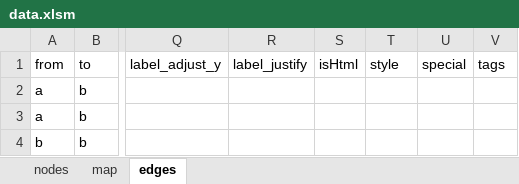
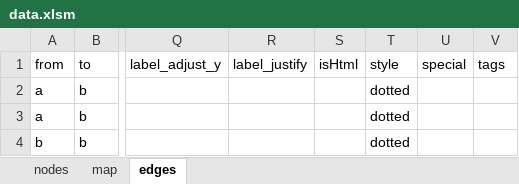
Before and after one commit to mathew-j-davis/boxesandarrows, an Excel workbook: data/data.xlsm, sheet edges, drawn as a sheet; only a part is shown, gaps mark what is left out; values as stored, in another font and other column widths than the file's, no borders; the diff names each change by its address in the sheet, - before the commit and + after, or states it on an @@ line.

```diff
--- a/data/data.xlsm (sheet edges)
+++ b/data/data.xlsm (sheet edges)
-T2:T4 (style): (empty)
+T2:T4 (style): dotted
```
Also changed, not shown: 5 other files.
